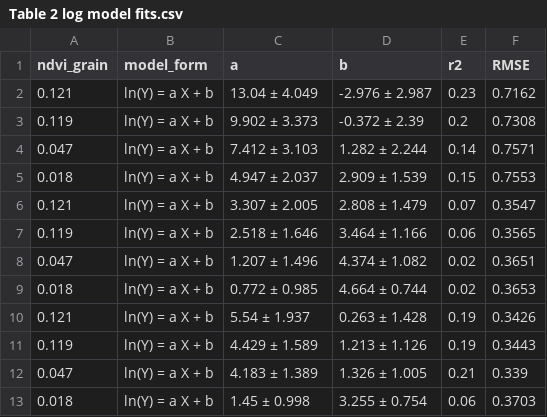
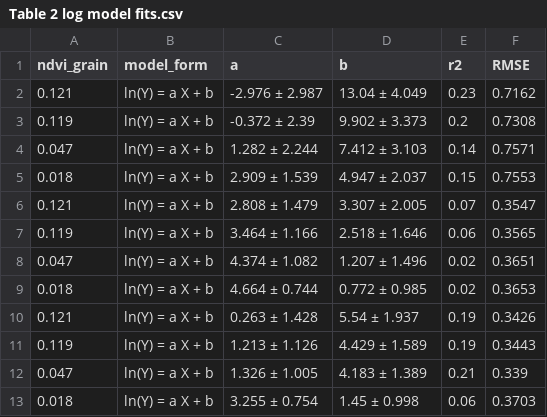
Before and after one commit to AndrewCunliffe/OrcaManuscript, a CSV file: tables/Table 2 log model fits.csv, drawn as a sheet.

```diff
--- a/tables/Table 2 log model fits.csv
+++ b/tables/Table 2 log model fits.csv
@@ -1,13 +1,13 @@
 "ndvi_grain","model_form","a","b","r2","RMSE"
-"0.121","ln(Y) = a X + b","13.04 ± 4.049","-2.976 ± 2.987",0.23,0.7162
-"0.119","ln(Y) = a X + b","9.902 ± 3.373","-0.372 ± 2.39",0.2,0.7308
-"0.047","ln(Y) = a X + b","7.412 ± 3.103","1.282 ± 2.244",0.14,0.7571
-"0.018","ln(Y) = a X + b","4.947 ± 2.037","2.909 ± 1.539",0.15,0.7553
-"0.121","ln(Y) = a X + b","3.307 ± 2.005","2.808 ± 1.479",0.07,0.3547
-"0.119","ln(Y) = a X + b","2.518 ± 1.646","3.464 ± 1.166",0.06,0.3565
-"0.047","ln(Y) = a X + b","1.207 ± 1.496","4.374 ± 1.082",0.02,0.3651
-"0.018","ln(Y) = a X + b","0.772 ± 0.985","4.664 ± 0.744",0.02,0.3653
-"0.121","ln(Y) = a X + b","5.54 ± 1.937","0.263 ± 1.428",0.19,0.3426
-"0.119","ln(Y) = a X + b","4.429 ± 1.589","1.213 ± 1.126",0.19,0.3443
-"0.047","ln(Y) = a X + b","4.183 ± 1.389","1.326 ± 1.005",0.21,0.339
-"0.018","ln(Y) = a X + b","1.45 ± 0.998","3.255 ± 0.754",0.06,0.3703
+"0.121","ln(Y) = a X + b","-2.976 ± 2.987","13.04 ± 4.049",0.23,0.7162
+"0.119","ln(Y) = a X + b","-0.372 ± 2.39","9.902 ± 3.373",0.2,0.7308
+"0.047","ln(Y) = a X + b","1.282 ± 2.244","7.412 ± 3.103",0.14,0.7571
+"0.018","ln(Y) = a X + b","2.909 ± 1.539","4.947 ± 2.037",0.15,0.7553
+"0.121","ln(Y) = a X + b","2.808 ± 1.479","3.307 ± 2.005",0.07,0.3547
+"0.119","ln(Y) = a X + b","3.464 ± 1.166","2.518 ± 1.646",0.06,0.3565
+"0.047","ln(Y) = a X + b","4.374 ± 1.082","1.207 ± 1.496",0.02,0.3651
+"0.018","ln(Y) = a X + b","4.664 ± 0.744","0.772 ± 0.985",0.02,0.3653
+"0.121","ln(Y) = a X + b","0.263 ± 1.428","5.54 ± 1.937",0.19,0.3426
+"0.119","ln(Y) = a X + b","1.213 ± 1.126","4.429 ± 1.589",0.19,0.3443
+"0.047","ln(Y) = a X + b","1.326 ± 1.005","4.183 ± 1.389",0.21,0.339
+"0.018","ln(Y) = a X + b","3.255 ± 0.754","1.45 ± 0.998",0.06,0.3703
```
Also changed, not shown: tables/Table S2 exp model fits.csv, 4 other files.
